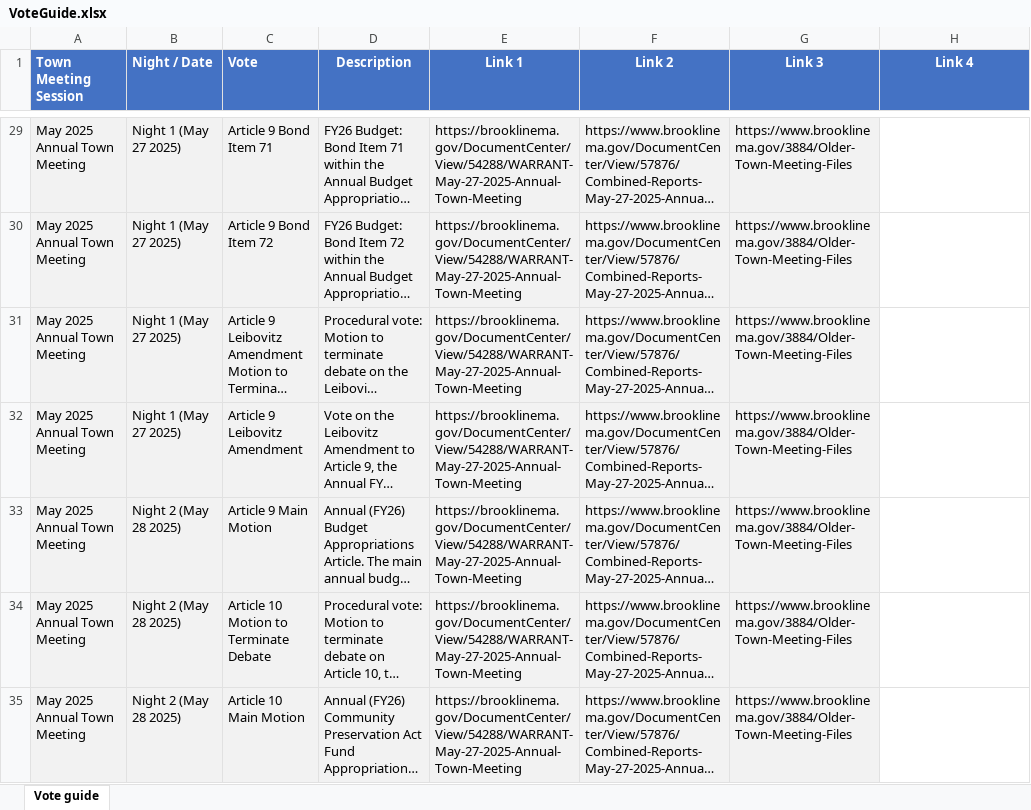
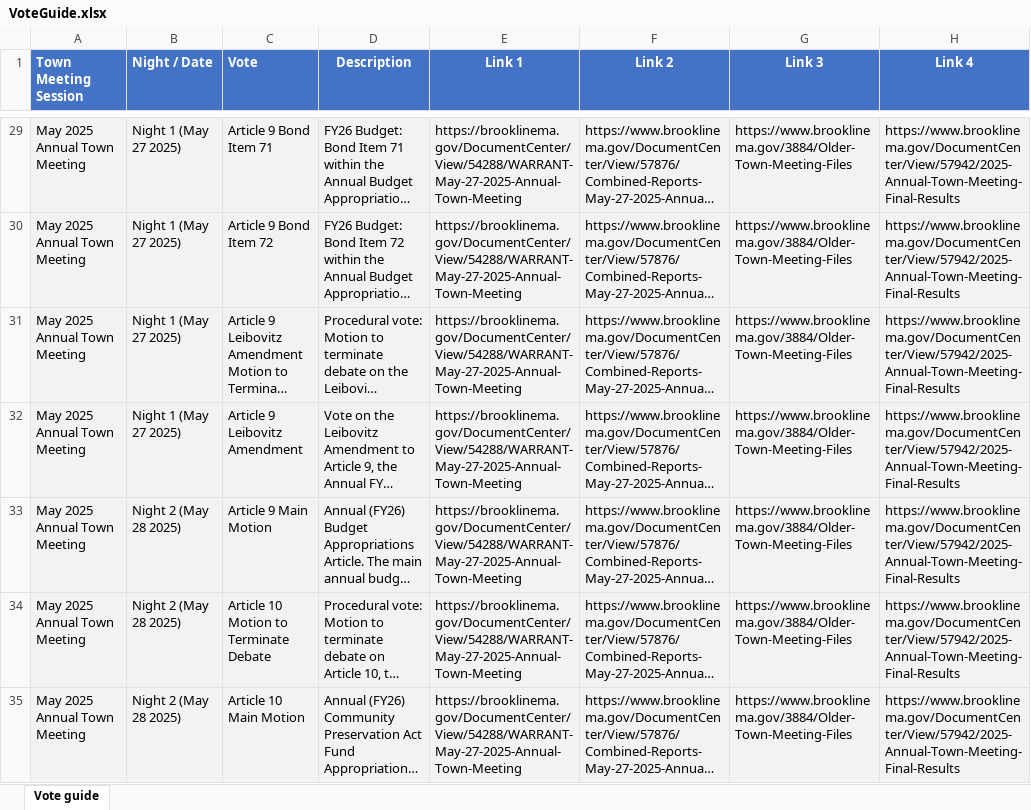
Before and after one commit to millxing/TM, an Excel workbook: Votes/VoteGuide.xlsx, sheet Vote guide, drawn as a sheet; only a part is shown, gaps mark what is left out; long unchanged cells end in …; values as stored, in another font and other column widths than the file's, no borders; the diff covers the shown part only; the diff names each change by its address in the sheet, - before the commit and + after, or states it on an @@ line.

Commit message:
updated links

```diff
--- a/Votes/VoteGuide.xlsx (sheet Vote guide)
+++ b/Votes/VoteGuide.xlsx (sheet Vote guide)
-H29:H35 fill: none
+H29:H35 fill: #F2F2F2
-H29:H35 (Link 4): (empty)
+H29:H35 (Link 4): https://www.brooklinema.gov/DocumentCenter/View/57942/2025-Annual-Town-Meeting-Final-Results
```
Also changed, not shown: 1205 edited cells and cell formats elsewhere in this sheet.
